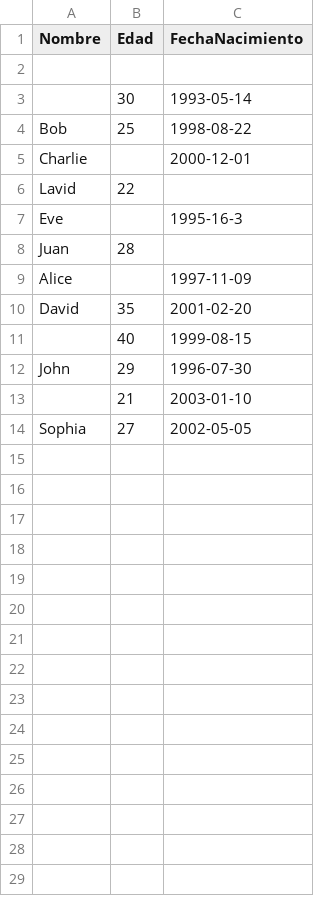
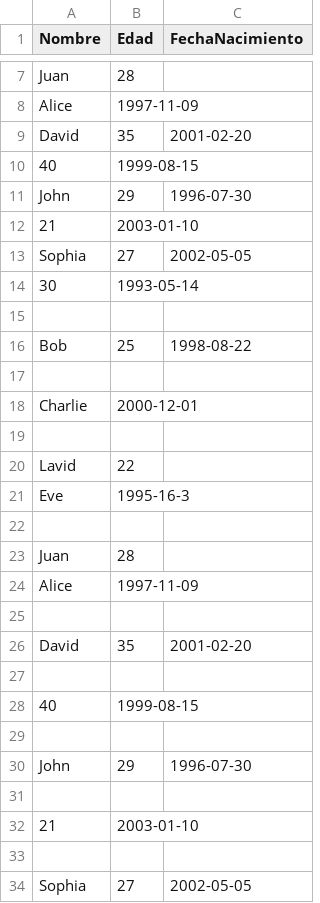
Before and after one commit to rickypcyt/practicadataframe, a CSV file: practicaricardoperez/df0.csv, drawn as a sheet; only a part is shown, gaps mark what is left out; the diff covers the shown part only.

```diff
--- a/practicaricardoperez/df0.csv
+++ b/practicaricardoperez/df0.csv
@@ -0,0 +7,8 @@
+Juan,28,
+Alice,1997-11-09,
+David,35,2001-02-20
+40,1999-08-15,
+John,29,1996-07-30
+21,2003-01-10,
+Sophia,27,2002-05-05
+30,1993-05-14
@@ -3,12 +16,19 @@ Nombre,Edad,FechaNacimiento
-,30,1993-05-14
 Bob,25,1998-08-22
-Charlie,,2000-12-01
+
+Charlie,2000-12-01
+,
 Lavid,22,
-Eve,,1995-16-3
+Eve,1995-16-3
+,
 Juan,28,
-Alice,,1997-11-09
+Alice,1997-11-09
+,
 David,35,2001-02-20
-,40,1999-08-15
+
+40,1999-08-15
+,
 John,29,1996-07-30
-,21,2003-01-10
+
+21,2003-01-10
+,
 Sophia,27,2002-05-05
```
Also changed, not shown: 5 added rows elsewhere in this file, practicaricardoperez/datos.csv, 3 other files.
